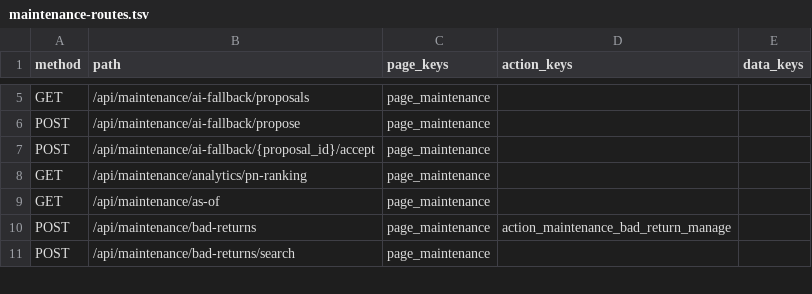
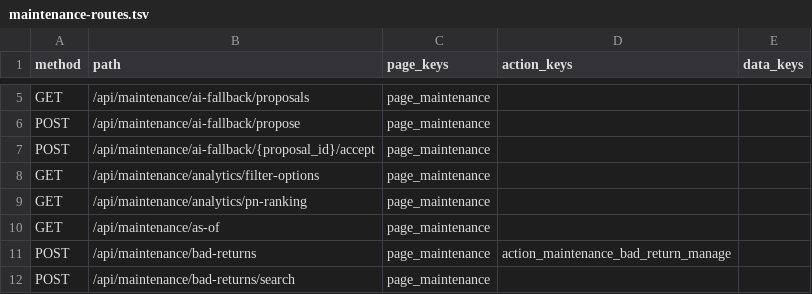
Before and after one commit to Jinchen-Yang/it-spareparts, a TSV file: docs/api/maintenance-routes.tsv, drawn as a sheet; only a part is shown, gaps mark what is left out.

Commit message:
feat(maintenance): 需求单收货信息、数据分析全字段筛选与「拆改配服务」业务类型（v1.32.0+v1.33.0） (#326)
* feat(maintenance): edit business types and collapse applied filters (v1.31.0)

* docs: record v1.31 validation and production backfill runbook

* fix(maintenance): dismiss filter portals when collapsing controls

* docs: attach browser export and backup verification evidence

* feat(maintenance): 需求单收货信息、数据分析全字段筛选与「拆改配服务」业务类型（v1.32.0+v1.33.0）

v1.32.0：两个需求单入口按单展示收货地址/联系人/电话（服务端客户信息权限，
restricted 不泄露是否存在）；数据分析新增业务类型多选筛选（按当前挂靠项目
分类）；修复重置筛选后搜索框残留旧关键词。

v1.33.0：数据分析新增全字段筛选——项目（可搜索多选）、客户、销售、需求单号、
需求类型、仓库、成本来源；全部写入 URL、与既有条件叠加、重置一键清空；仓库
候选来自实际出库数据并按行键范围收敛；业务类型新增第六档「拆改配服务」，主页
筛选、项目面板编辑与数据分析同步。

审查修复：带空格仓库原值不 trim、成本来源空串归缺失、五档→六档注释与文档、
枚举 CSV 长度上限、选择器 maxCount（50/10）、filter-options 审计与 scope 字段。

验证：后端相关回归 163 passed；前端全量 81 文件 859 passed、tsc 与生产构建通过；
隔离 QA 库浏览器实测六档选项、七个筛选 KPI 与 API 逐项一致、刷新恢复项目标签、
主页卡片筛选与面板下拉。详见 docs/releases/v1.32-maintenance-contact-analytics.md
与 docs/releases/v1.33-analytics-filters-refit.md。

```diff
--- a/docs/api/maintenance-routes.tsv
+++ b/docs/api/maintenance-routes.tsv
@@ -7,2 +7,3 @@ POST	/api/maintenance/ai-fallback/propose	page_maintenance
 POST	/api/maintenance/ai-fallback/{proposal_id}/accept	page_maintenance		
+GET	/api/maintenance/analytics/filter-options	page_maintenance
 GET	/api/maintenance/analytics/pn-ranking	page_maintenance
```
Also changed, not shown: 34 other files.
